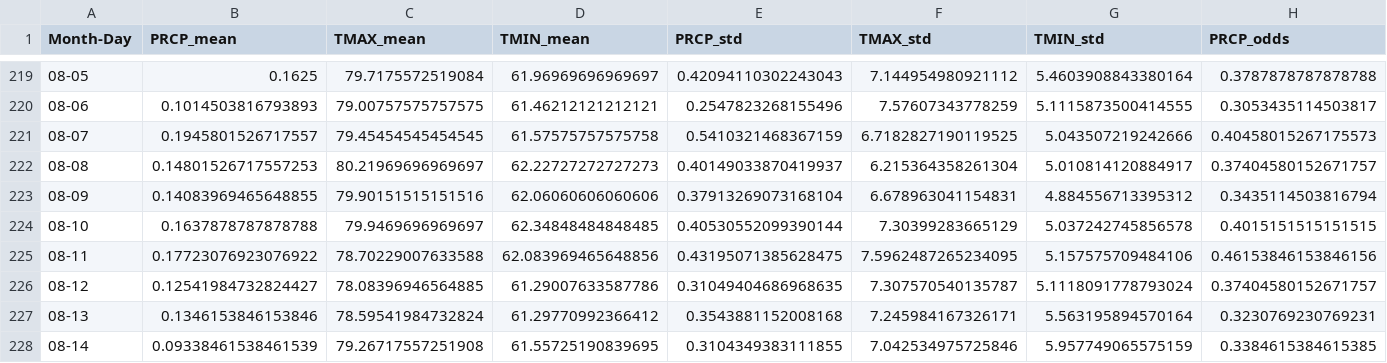
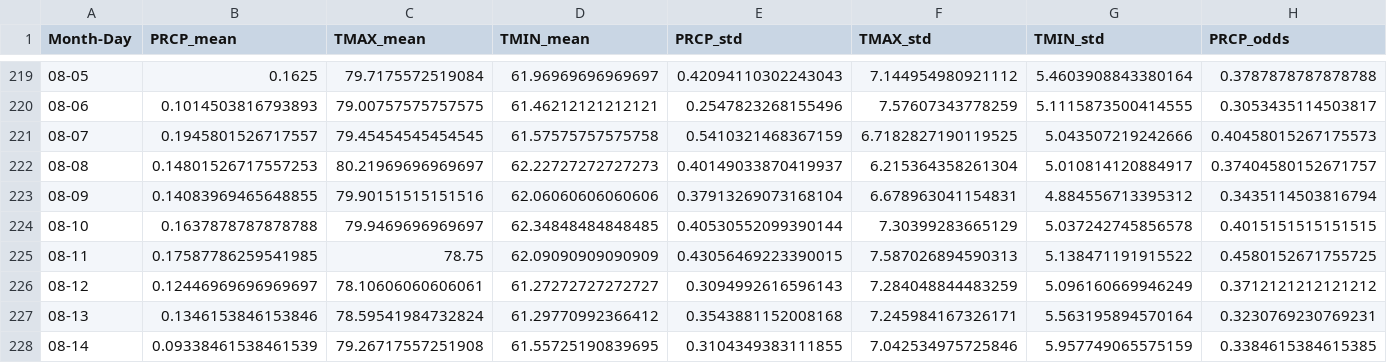
Before and after one commit to HaydenWStone/bluehillproject, a CSV file: data/summary_stats_by_day.csv, drawn as a sheet; only a part is shown, gaps mark what is left out.

Commit message:
Daily force push to update repo

```diff
--- a/data/summary_stats_by_day.csv
+++ b/data/summary_stats_by_day.csv
@@ -224,4 +224,4 @@ Month-Day,PRCP_mean,TMAX_mean,TMIN_mean,PRCP_std,TMAX_std,TMIN_std,PRCP_odds
 08-10,0.1637878787878788,79.9469696969697,62.34848484848485,0.40530552099390144,7.30399283665129,5.037242745856578,0.4015151515151515
-08-11,0.17723076923076922,78.70229007633588,62.083969465648856,0.43195071385628475,7.5962487265234095,5.157575709484106,0.46153846153846156
-08-12,0.12541984732824427,78.08396946564885,61.29007633587786,0.31049404686968635,7.307570540135787,5.1118091778793024,0.37404580152671757
+08-11,0.17587786259541985,78.75,62.09090909090909,0.43056469223390015,7.587026894590313,5.138471191915522,0.4580152671755725
+08-12,0.12446969696969697,78.10606060606061,61.27272727272727,0.3094992616596143,7.284048844483259,5.096160669946249,0.3712121212121212
 08-13,0.1346153846153846,78.59541984732824,61.29770992366412,0.3543881152008168,7.245984167326171,5.563195894570164,0.3230769230769231
```
